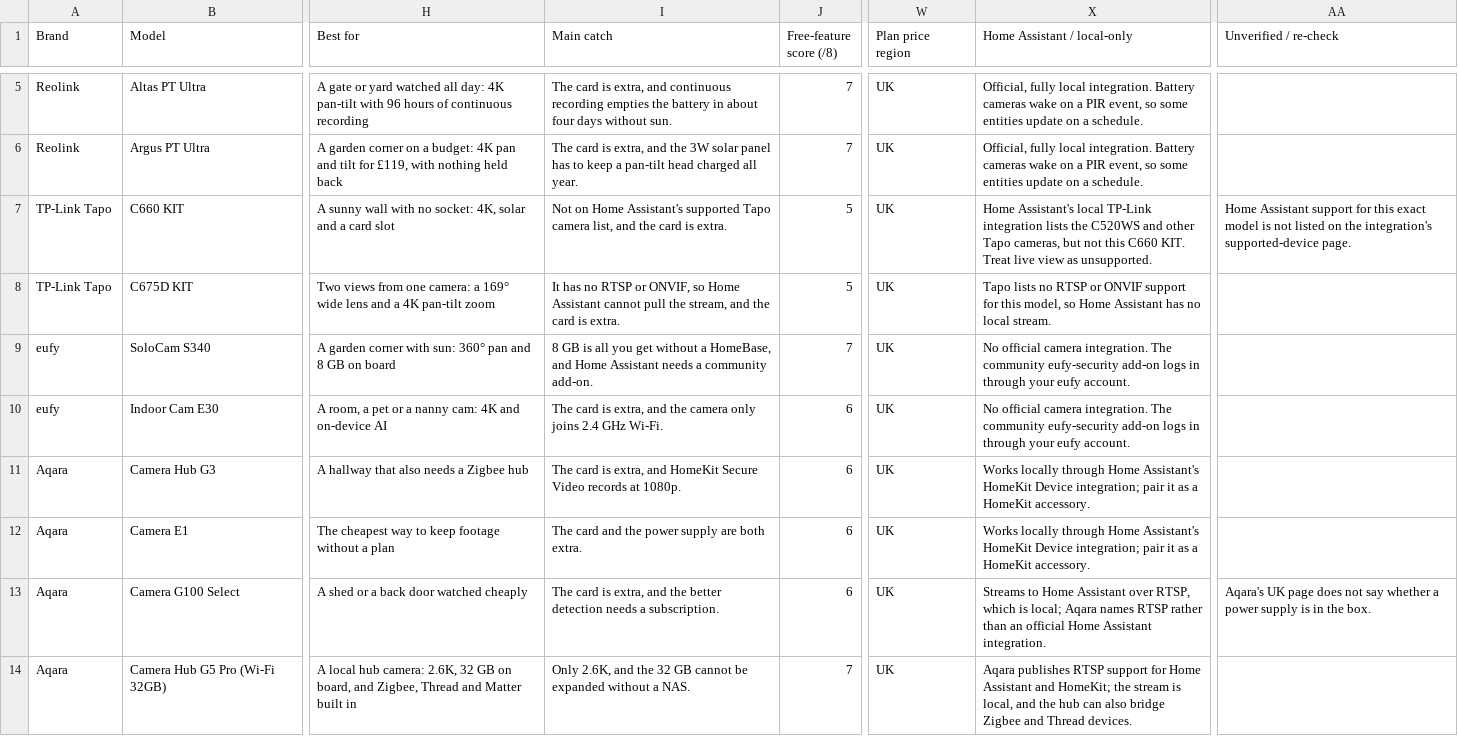
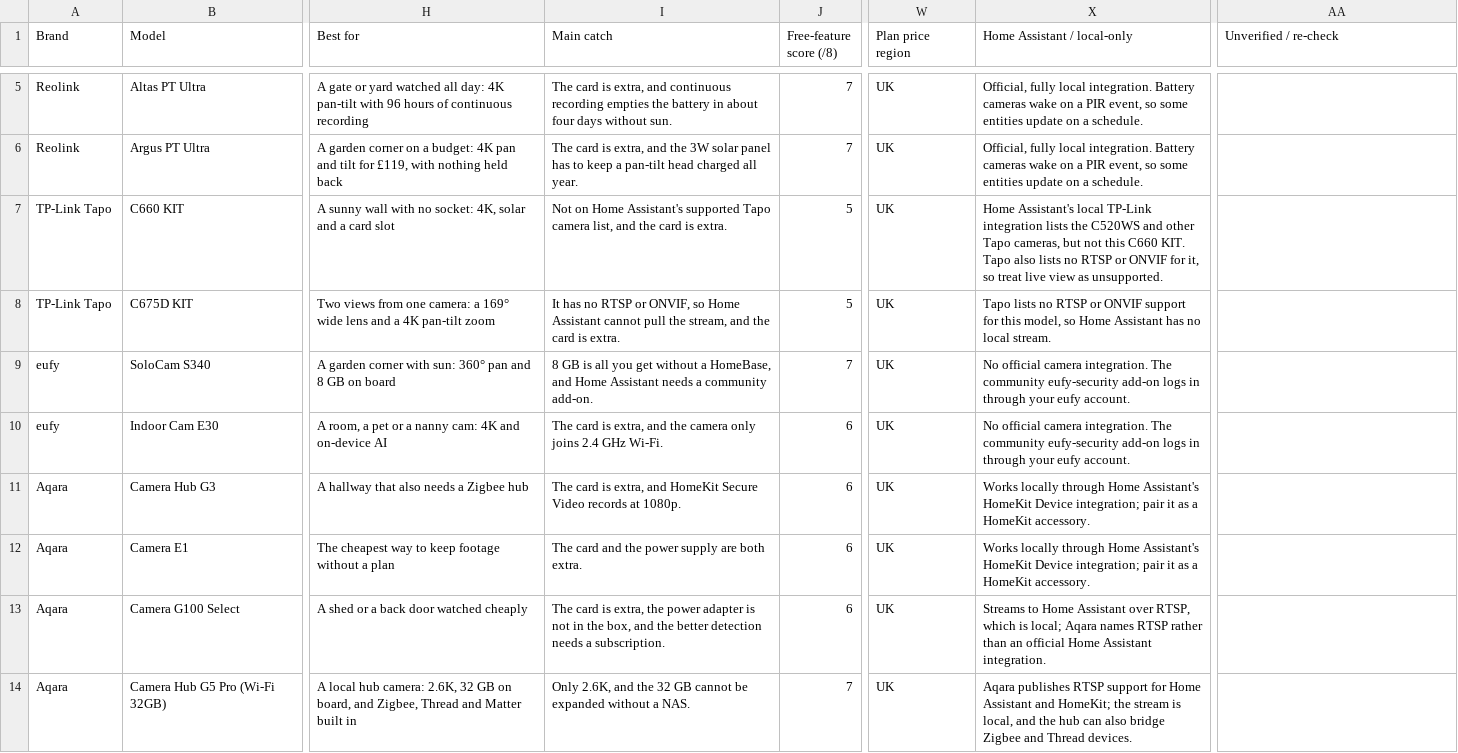
Before and after one commit to lydenyardley/subfree-uk, a CSV file: data/cameras.csv, drawn as a sheet; only a part is shown, gaps mark what is left out; the diff names each change by its address in the sheet, - before the commit and + after, or states it on an @@ line.

```diff
--- a/data/cameras.csv
+++ b/data/cameras.csv
-X7 (Home Assistant / local-only): …C660 KIT. Treat live view…
+X7 (Home Assistant / local-only): …C660 KIT. Tapo also lists no RTSP or ONVIF for it, so treat live view…
-AA7 (Unverified / re-check): Home Assistant support for this exact model is not listed on the integration's supported-device page.
+AA7 (Unverified / re-check): (empty)
-I13 (Main catch): …is extra, and the…
+I13 (Main catch): …is extra, the power adapter is not in the box, and the…
-AA13 (Unverified / re-check): Aqara's UK page does not say whether a power supply is in the box.
+AA13 (Unverified / re-check): (empty)
```
Also changed, not shown: data/doorbells.csv, data/rings.csv, 11 other files.
